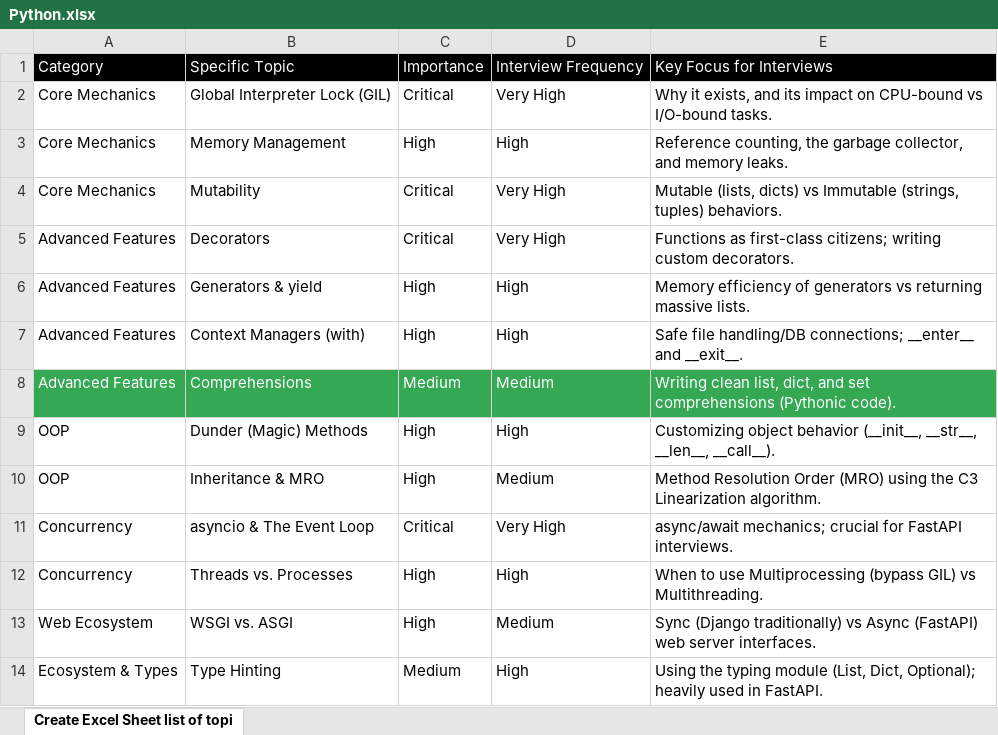
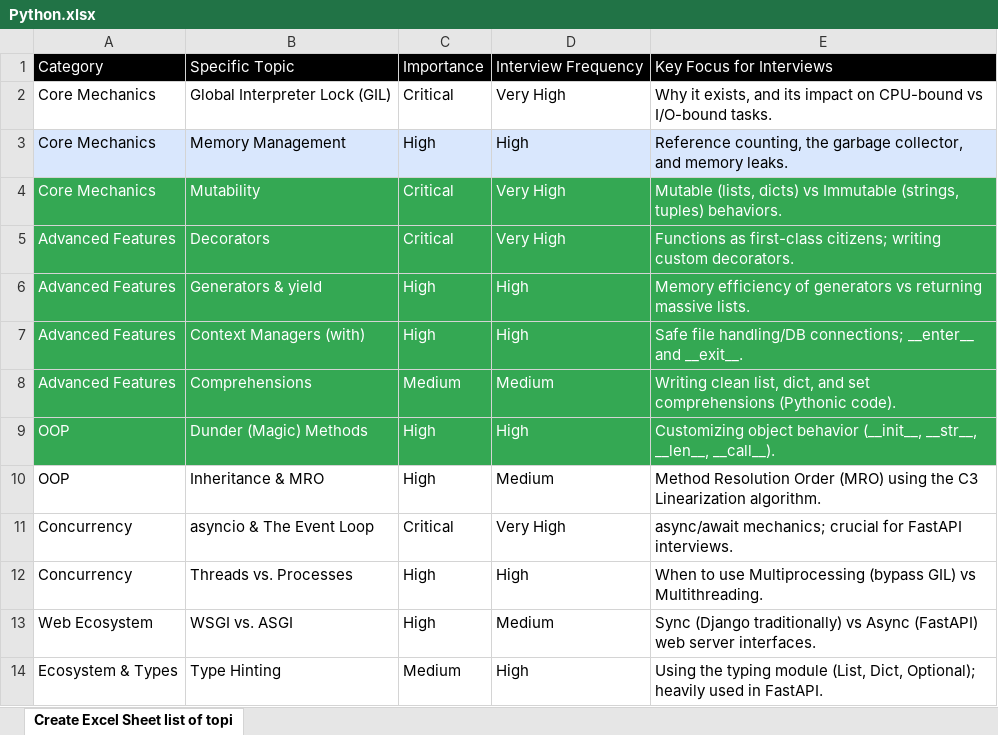
Before and after one commit to HITSADDA/Recap_2026, an Excel workbook: Python/Python.xlsx, sheet Create Excel Sheet Iist of topi, drawn as a sheet; values as stored, in another font and other column widths than the file's, no borders; the diff names each change by its address in the sheet, - before the commit and + after, or states it on an @@ line.

```diff
--- a/Python/Python.xlsx (sheet Create Excel Sheet Iist of topi)
+++ b/Python/Python.xlsx (sheet Create Excel Sheet Iist of topi)
-A3:E3 fill: none
+A3:E3 fill: #D9E7FD
@@ A4:E7 fill: none → #34A853, text colour: black → #FFFFFF @@
@@ A9:E9 fill: none → #34A853, text colour: black → #FFFFFF @@
```
Also changed, not shown: 11 other files.
